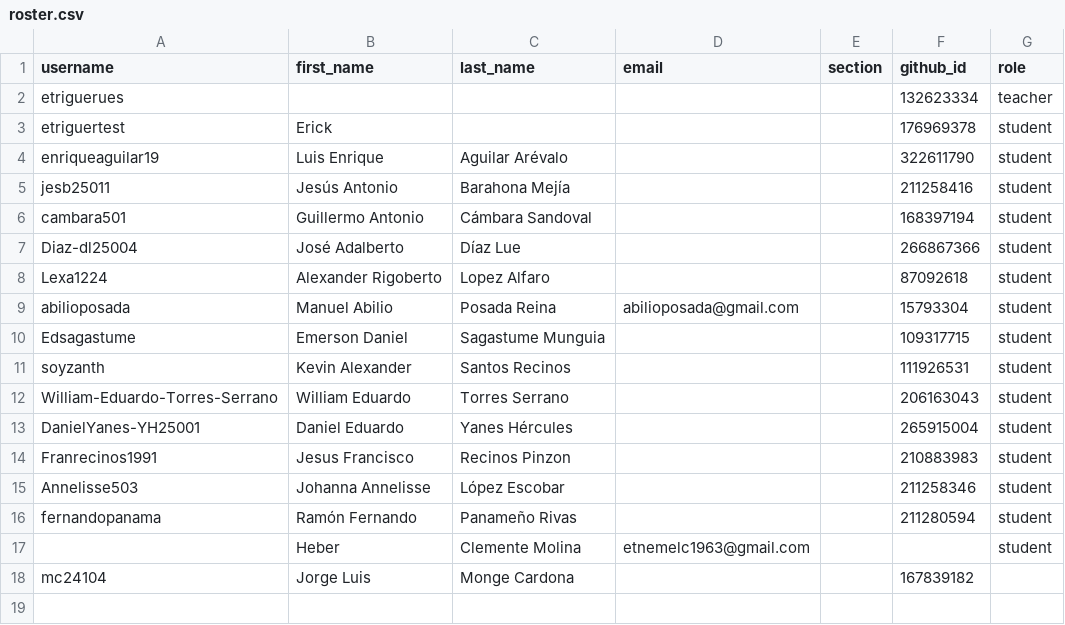
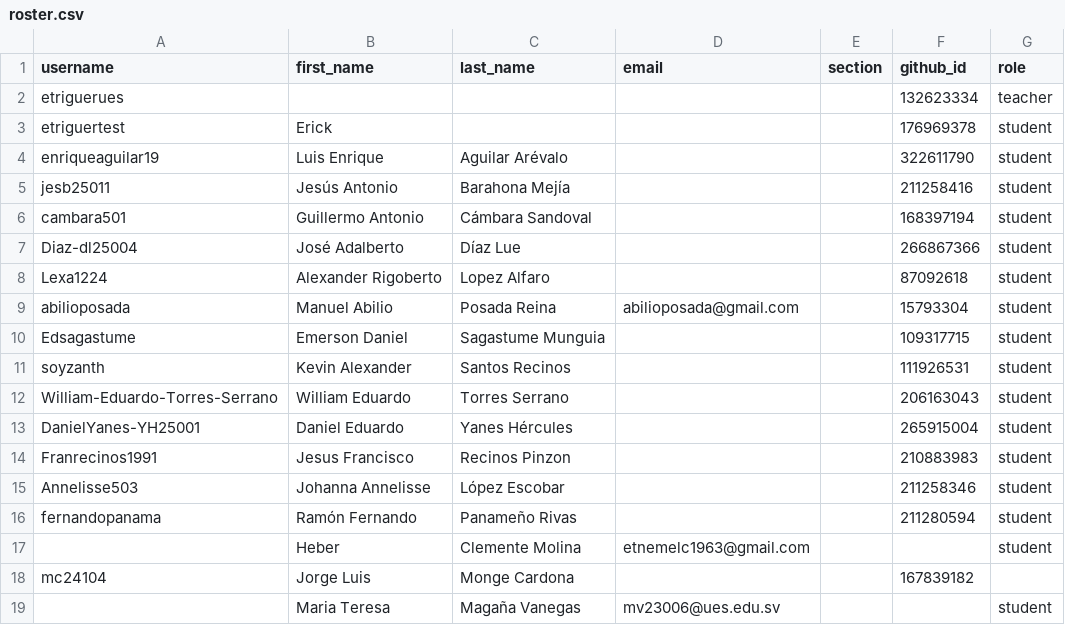
Before and after one commit to UESORG/classroom50, a CSV file: poogt01/roster.csv, drawn as a sheet.

Commit message:
[Classroom 50] Add 1 invited email to roster: poogt01

```diff
--- a/poogt01/roster.csv
+++ b/poogt01/roster.csv
@@ -18 +18,2 @@ fernandopanama,Ramón Fernando,Panameño Rivas,,,211280594,student
 mc24104,Jorge Luis,Monge Cardona,,,167839182,
+,Maria Teresa,Magaña Vanegas,mv23006@ues.edu.sv,,,student
```
